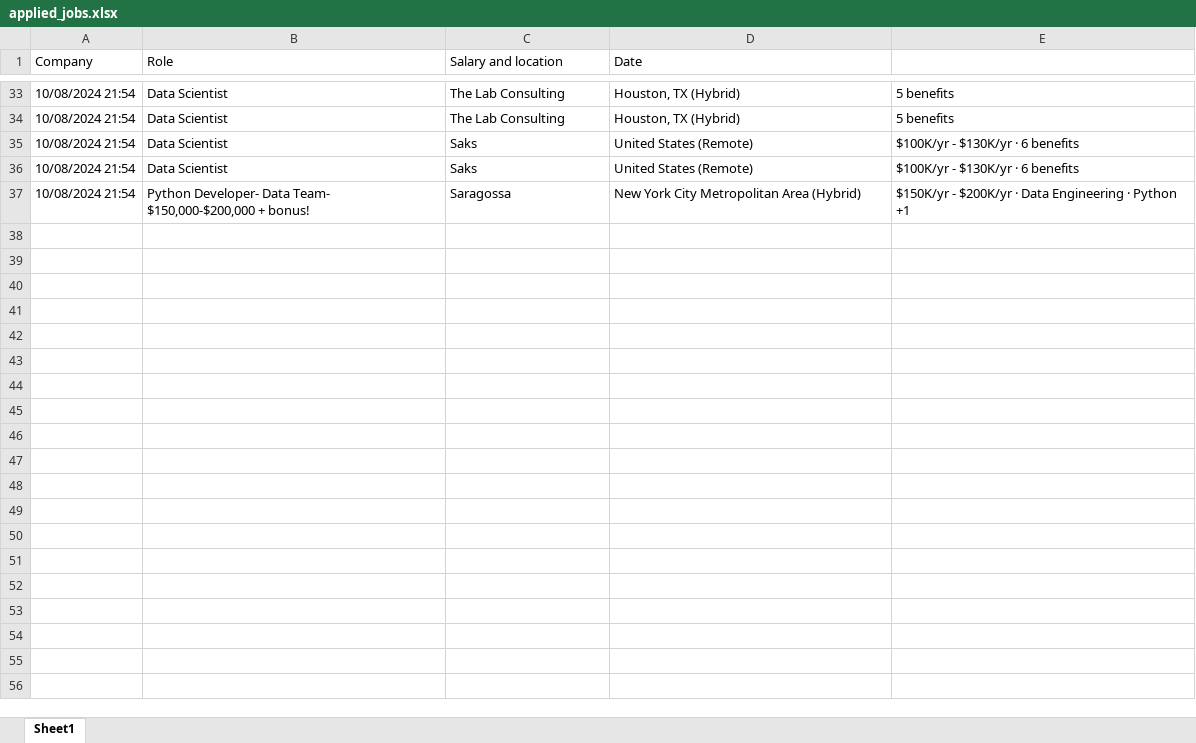
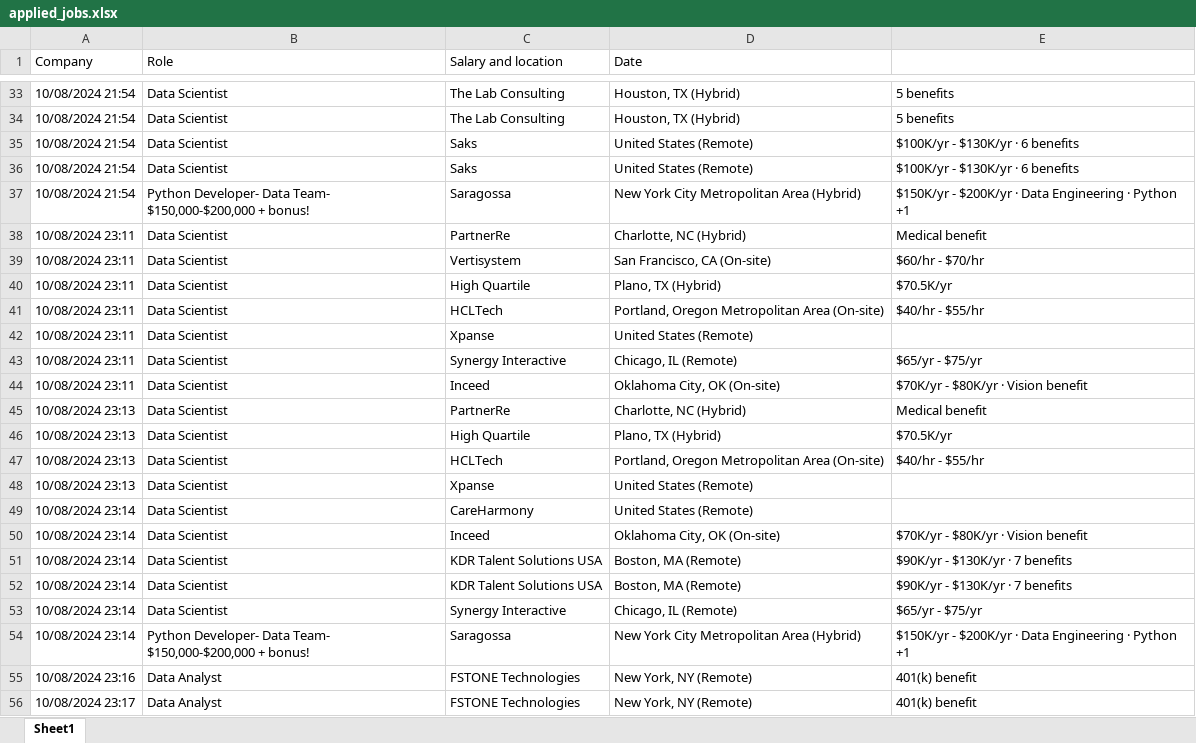
Before and after one commit to ganeshraj-k/linkedin_apply_bot, an Excel workbook: log_files/applied_jobs.xlsx, sheet Sheet1, drawn as a sheet; only a part is shown, gaps mark what is left out; values as stored, in another font and other column widths than the file's, no borders; the diff covers the shown part only; the diff names each change by its address in the sheet, - before the commit and + after, or states it on an @@ line.

```diff
--- a/log_files/applied_jobs.xlsx (sheet Sheet1)
+++ b/log_files/applied_jobs.xlsx (sheet Sheet1)
+row 38: 10/08/2024 23:11 | Data Scientist | PartnerRe | Charlotte, NC (Hybrid) | Medical benefit
+row 39: 10/08/2024 23:11 | Data Scientist | Vertisystem | San Francisco, CA (On-site) | $60/hr - $70/hr
+row 40: 10/08/2024 23:11 | Data Scientist | High Quartile | Plano, TX (Hybrid) | $70.5K/yr
+row 41: 10/08/2024 23:11 | Data Scientist | HCLTech | Portland, Oregon Metropolitan Area (On-site) | $40/hr - $55/hr
+row 42: 10/08/2024 23:11 | Data Scientist | Xpanse | United States (Remote)
+row 43: 10/08/2024 23:11 | Data Scientist | Synergy Interactive | Chicago, IL (Remote) | $65/yr - $75/yr
+row 44: 10/08/2024 23:11 | Data Scientist | Inceed | Oklahoma City, OK (On-site) | $70K/yr - $80K/yr · Vision benefit
+row 45: 10/08/2024 23:13 | Data Scientist | PartnerRe | Charlotte, NC (Hybrid) | Medical benefit
+row 46: 10/08/2024 23:13 | Data Scientist | High Quartile | Plano, TX (Hybrid) | $70.5K/yr
+row 47: 10/08/2024 23:13 | Data Scientist | HCLTech | Portland, Oregon Metropolitan Area (On-site) | $40/hr - $55/hr
+row 48: 10/08/2024 23:13 | Data Scientist | Xpanse | United States (Remote)
+row 49: 10/08/2024 23:14 | Data Scientist | CareHarmony | United States (Remote)
+row 50: 10/08/2024 23:14 | Data Scientist | Inceed | Oklahoma City, OK (On-site) | $70K/yr - $80K/yr · Vision benefit
+row 51: 10/08/2024 23:14 | Data Scientist | KDR Talent Solutions USA | Boston, MA (Remote) | $90K/yr - $130K/yr · 7 benefits
+row 52: 10/08/2024 23:14 | Data Scientist | KDR Talent Solutions USA | Boston, MA (Remote) | $90K/yr - $130K/yr · 7 benefits
+row 53: 10/08/2024 23:14 | Data Scientist | Synergy Interactive | Chicago, IL (Remote) | $65/yr - $75/yr
+row 54: 10/08/2024 23:14 | Python Developer- Data Team- $150,000-$200,000 + bonus! | Saragossa | New York City Metropolitan Area (Hybrid) | $150K/yr - $200K/yr · Data Engineering · Python +1
+row 55: 10/08/2024 23:16 | Data Analyst | FSTONE Technologies | New York, NY (Remote) | 401(k) benefit
+row 56: 10/08/2024 23:17 | Data Analyst | FSTONE Technologies | New York, NY (Remote) | 401(k) benefit
```
Also changed, not shown: 14 added rows elsewhere in this sheet, 4 other files.
